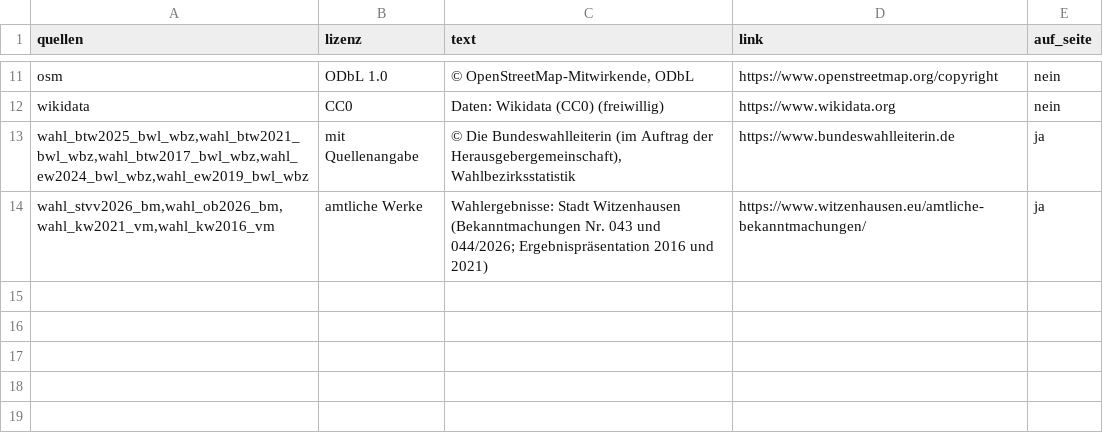
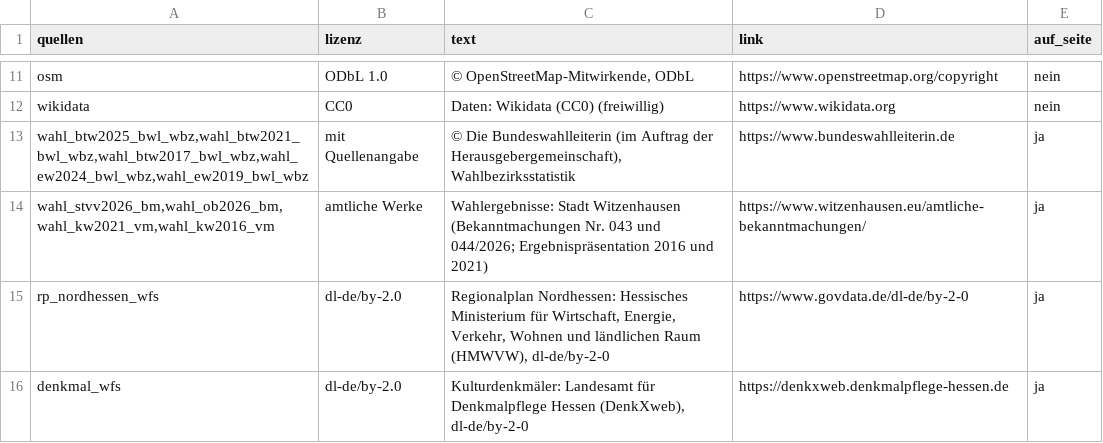
Before and after one commit to isabell-rzepecki/wiz-stadtmonitor, a TSV file: data/attribution.tsv, drawn as a sheet; only a part is shown, gaps mark what is left out; the diff names each change by its address in the sheet, - before the commit and + after, or states it on an @@ line.

```diff
--- a/data/attribution.tsv
+++ b/data/attribution.tsv
+row 15: rp_nordhessen_wfs | dl-de/by-2.0 | Regionalplan Nordhessen: Hessisches Ministerium für Wirtschaft, Energie, Verkehr, Wohnen und ländlichen Raum (HMWVW), dl-de/by-2-0 | https://www.govdata.de/dl-de/by-2-0 | ja
+row 16: denkmal_wfs | dl-de/by-2.0 | Kulturdenkmäler: Landesamt für Denkmalpflege Hessen (DenkXweb), dl-de/by-2-0 | https://denkxweb.denkmalpflege-hessen.de | ja
```
Also changed, not shown: data/quellen_register.tsv, 5 other files.
